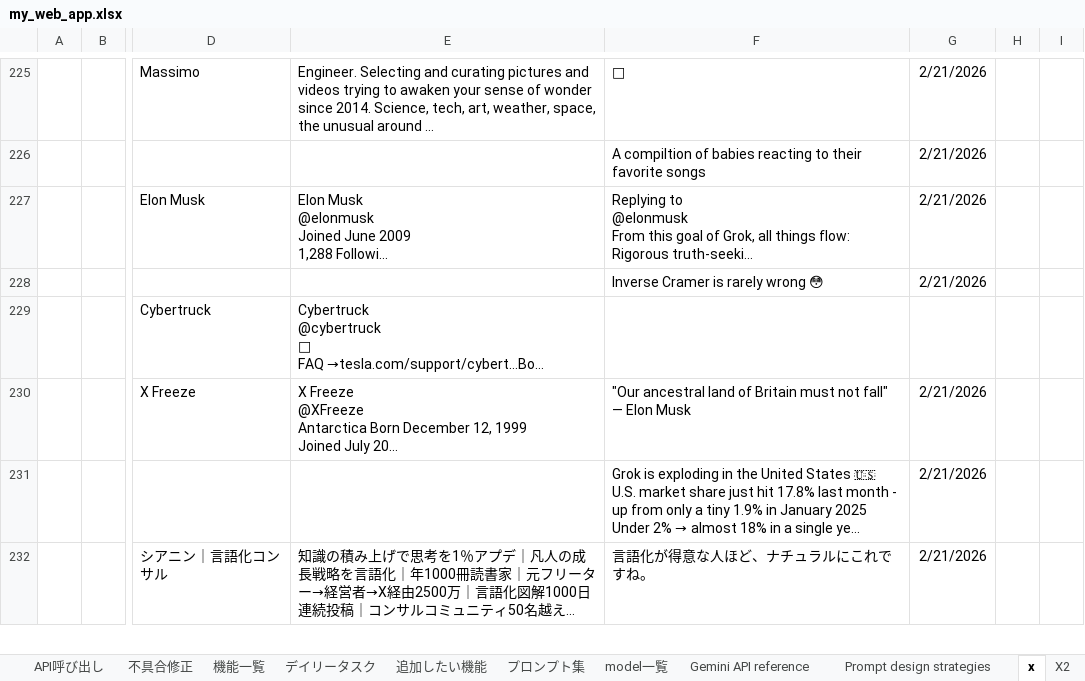
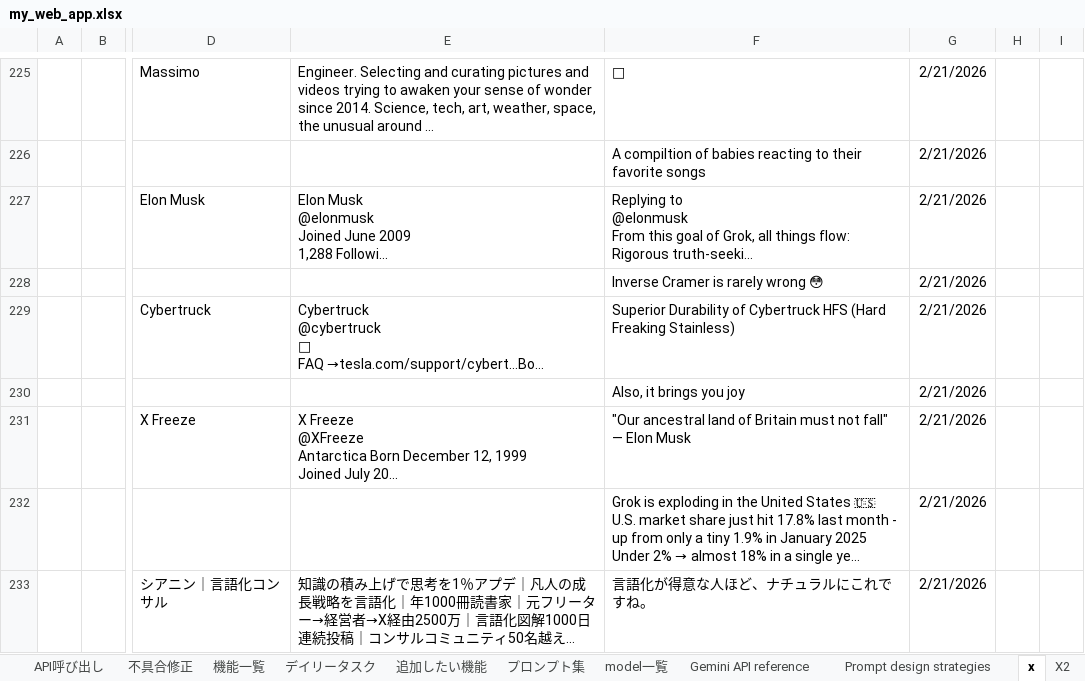
Before and after one commit to kanta13jp1/my_web_app, an Excel workbook: my_web_app.xlsx, sheet x, drawn as a sheet; only a part is shown, gaps mark what is left out; long unchanged cells end in …; values as stored, in another font and other column widths than the file's, no borders; rows hold the shown columns only; the diff covers the shown part only; the diff names each change by its address in the sheet, - before the commit and + after, or states it on an @@ line.

```diff
--- a/my_web_app.xlsx (sheet x)
+++ b/my_web_app.xlsx (sheet x)
-F229: (empty)
+F229: Superior Durability of Cybertruck HFS (Hard Freaking Stainless)
-G229: (empty)
+G229: 2/21/2026
+row 230:  |  |  |  | Also, it brings you joy | 2/21/2026
```
Also changed, not shown: 3 added rows elsewhere in this sheet, sheet プロンプト集, sheet Gemini Code Assist 2, sheet デイリータスク, sheet VSCodeExtensions, sheet 追加したい機能, sheet Gemini Code Assist, 2 more sheets, 1 other file.
